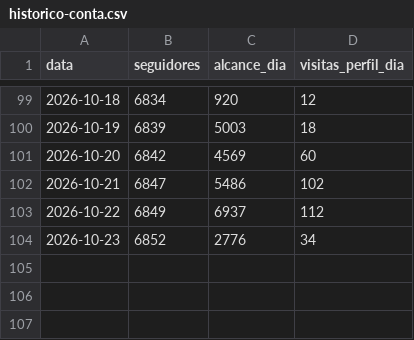
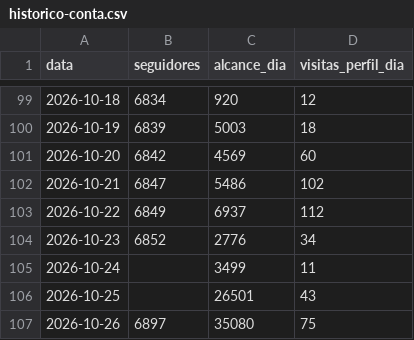
Before and after one commit to karolsenna-del/incubadora-de-expert, a CSV file: business/instagram/metricas/historico-conta.csv, drawn as a sheet; only a part is shown, gaps mark what is left out; the diff names each change by its address in the sheet, - before the commit and + after, or states it on an @@ line.

```diff
--- a/business/instagram/metricas/historico-conta.csv
+++ b/business/instagram/metricas/historico-conta.csv
+row 105: 2026-10-24 |  | 3499 | 11
+row 106: 2026-10-25 |  | 26501 | 43
+row 107: 2026-10-26 | 6897 | 35080 | 75
```
Also changed, not shown: 6 other files.
